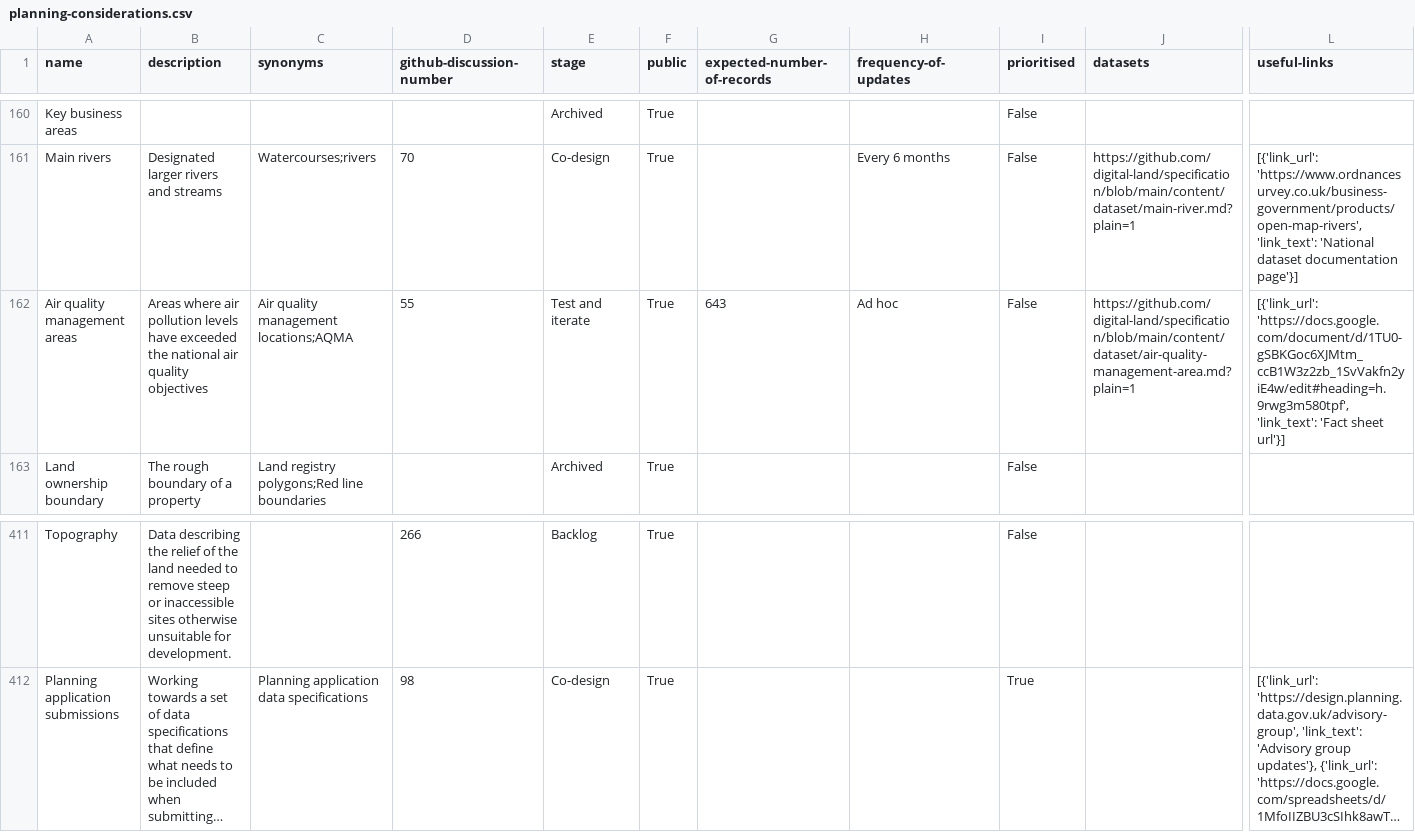
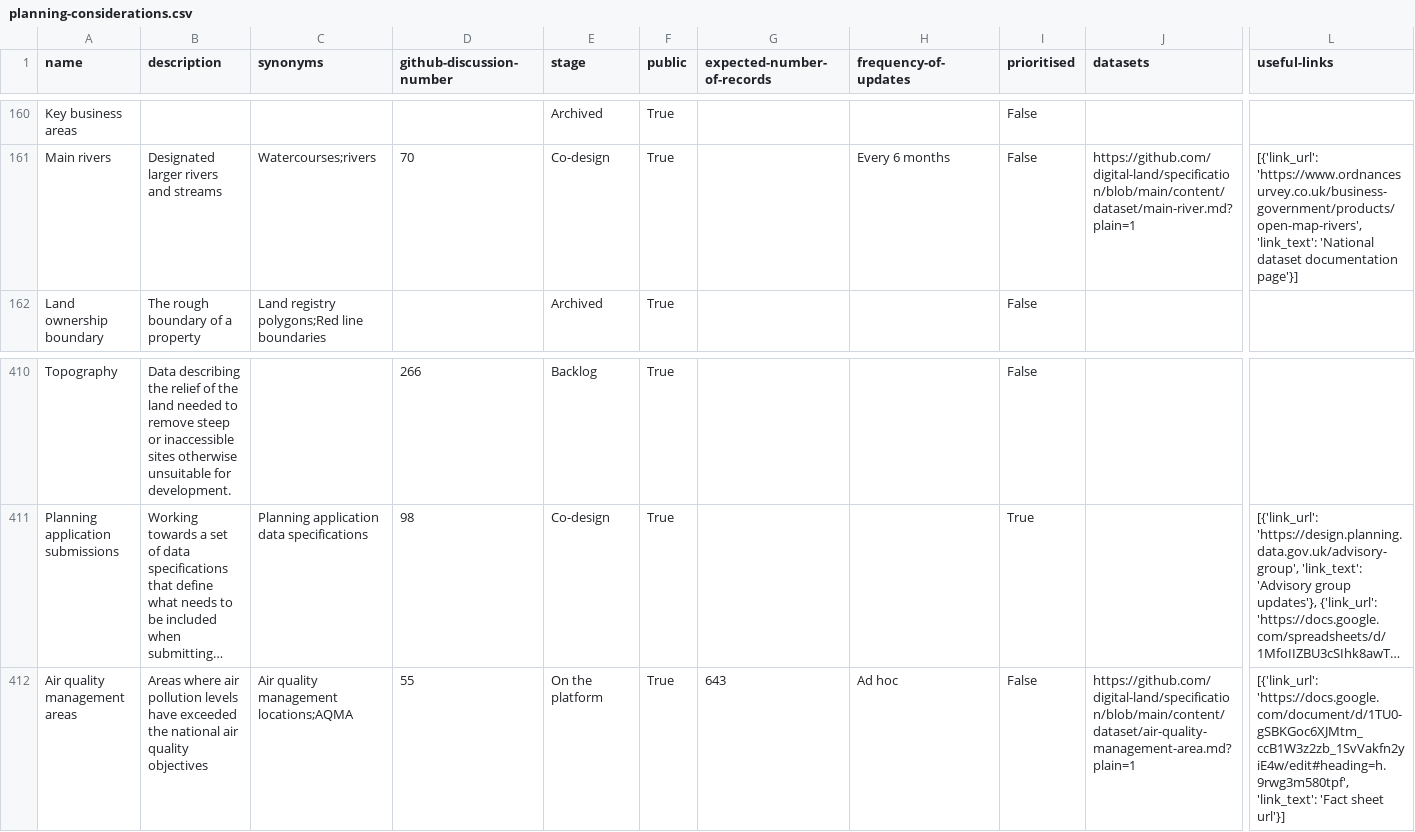
Before and after one commit to digital-land/planning-data-design, a CSV file: data/planning-considerations.csv, drawn as a sheet; only a part is shown, gaps mark what is left out; long unchanged cells end in …; removed rows and columns are numbered as before the commit, all else as after; rows hold the shown columns only; the diff names each change by its address in the sheet, - before the commit and + after, or states it on an @@ line.

```diff
--- a/data/planning-considerations.csv
+++ b/data/planning-considerations.csv
-row 162: Air quality management areas | Areas where air pollution levels have exceeded the national air quality objectives | Air quality management locations;AQMA | 55 | Test and iterate | True | 643 | Ad hoc | False | https://github.com/digital-land/specification/blob/main/content/dataset/air-quality-management-area.md?plain=1 | [{'link_url': 'https://docs.google.com/document/d/1TU0-gSBKGoc6XJMtm_ccB1W3z2zb_1SvVakfn2yiE4w/edit#heading=h.9rwg3m580tpf', 'link_text': 'Fact sheet url'}]
+row 412: Air quality management areas | Areas where air pollution levels have exceeded the national air quality objectives | Air quality management locations;AQMA | 55 | On the platform | True | 643 | Ad hoc | False | https://github.com/digital-land/specification/blob/main/content/dataset/air-quality-management-area.md?plain=1 | [{'link_url': 'https://docs.google.com/document/d/1TU0-gSBKGoc6XJMtm_ccB1W3z2zb_1SvVakfn2yiE4w/edit#heading=h.9rwg3m580tpf', 'link_text': 'Fact sheet url'}]
```
